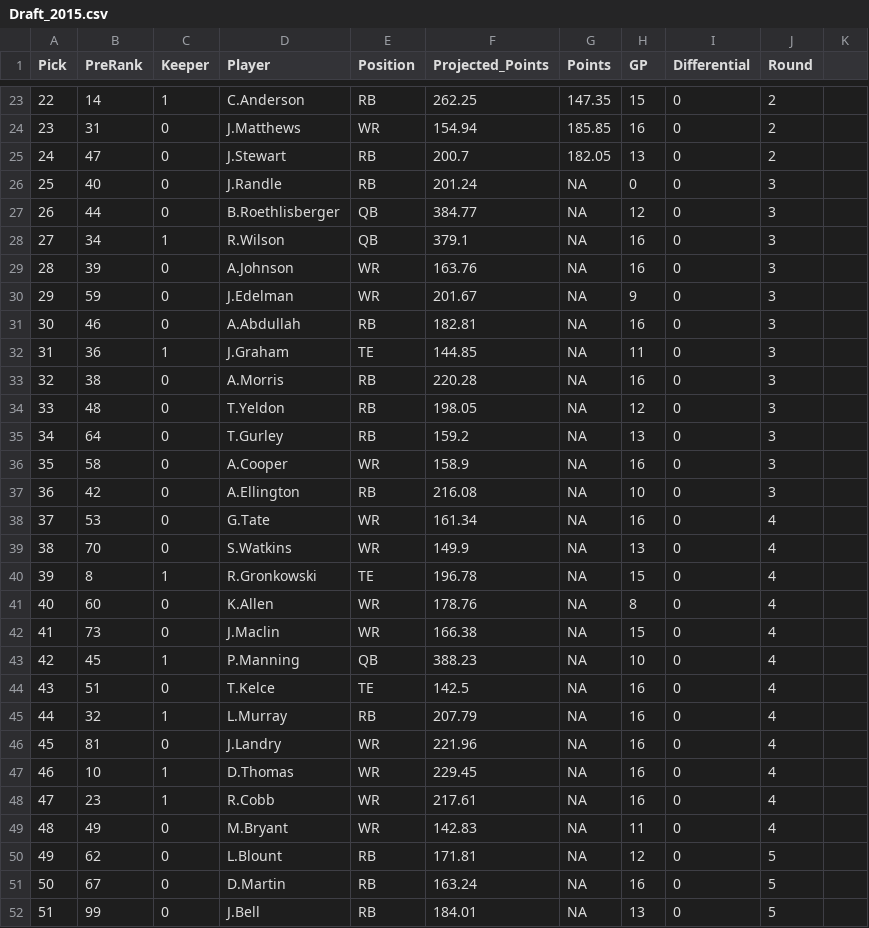
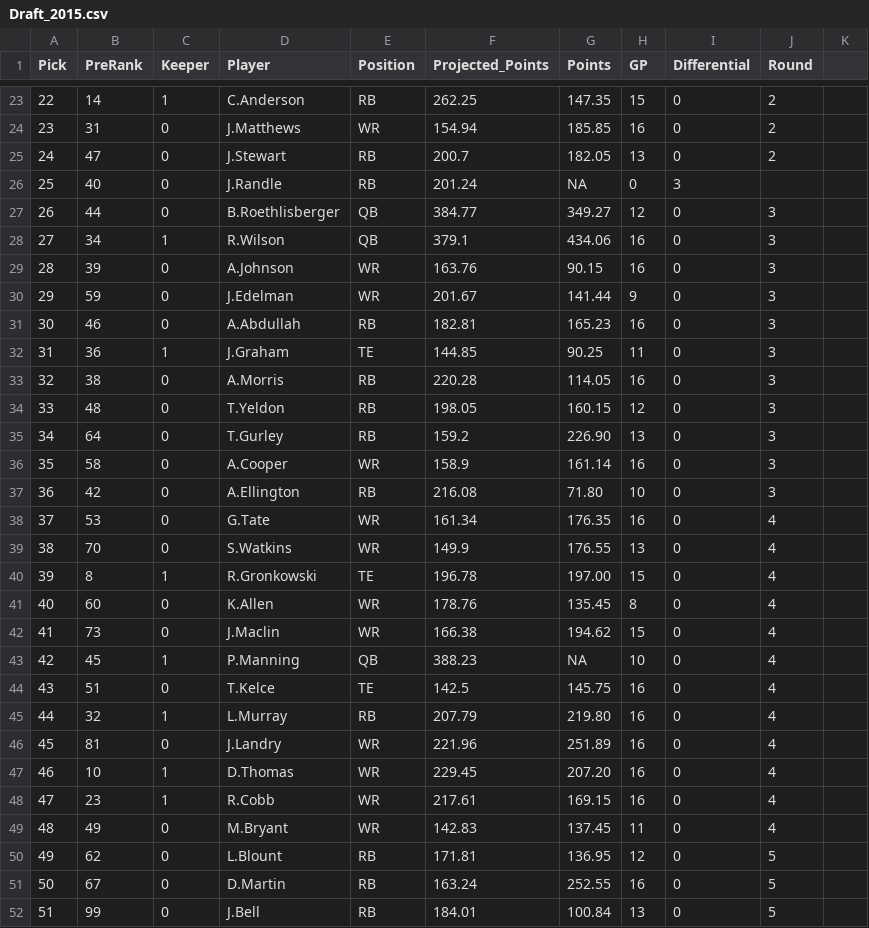
Before and after one commit to jeffduda/route18, a CSV file: data/Draft_2015.csv, drawn as a sheet; only a part is shown, gaps mark what is left out; the diff covers the shown part only.

Commit message:
ADD: all season points

```diff
--- a/data/Draft_2015.csv
+++ b/data/Draft_2015.csv
@@ -25,28 +25,28 @@
 24,47,0,"J.Stewart","RB",200.7,182.05,13,0,2
-25,40,0,"J.Randle","RB",201.24,NA,0,0,3
-26,44,0,"B.Roethlisberger","QB",384.77,NA,12,0,3
-27,34,1,"R.Wilson","QB",379.1,NA,16,0,3
-28,39,0,"A.Johnson","WR",163.76,NA,16,0,3
-29,59,0,"J.Edelman","WR",201.67,NA,9,0,3
-30,46,0,"A.Abdullah","RB",182.81,NA,16,0,3
-31,36,1,"J.Graham","TE",144.85,NA,11,0,3
-32,38,0,"A.Morris","RB",220.28,NA,16,0,3
-33,48,0,"T.Yeldon","RB",198.05,NA,12,0,3
-34,64,0,"T.Gurley","RB",159.2,NA,13,0,3
-35,58,0,"A.Cooper","WR",158.9,NA,16,0,3
-36,42,0,"A.Ellington","RB",216.08,NA,10,0,3
-37,53,0,"G.Tate","WR",161.34,NA,16,0,4
-38,70,0,"S.Watkins","WR",149.9,NA,13,0,4
-39,8,1,"R.Gronkowski","TE",196.78,NA,15,0,4
-40,60,0,"K.Allen","WR",178.76,NA,8,0,4
-41,73,0,"J.Maclin","WR",166.38,NA,15,0,4
+25,40,0,"J.Randle","RB",201.24,NA,0,3
+26,44,0,"B.Roethlisberger","QB",384.77,349.27,12,0,3
+27,34,1,"R.Wilson","QB",379.1,434.06,16,0,3
+28,39,0,"A.Johnson","WR",163.76,90.15,16,0,3
+29,59,0,"J.Edelman","WR",201.67,141.44,9,0,3
+30,46,0,"A.Abdullah","RB",182.81,165.23,16,0,3
+31,36,1,"J.Graham","TE",144.85,90.25,11,0,3
+32,38,0,"A.Morris","RB",220.28,114.05,16,0,3
+33,48,0,"T.Yeldon","RB",198.05,160.15,12,0,3
+34,64,0,"T.Gurley","RB",159.2,226.90,13,0,3
+35,58,0,"A.Cooper","WR",158.9,161.14,16,0,3
+36,42,0,"A.Ellington","RB",216.08,71.80,10,0,3
+37,53,0,"G.Tate","WR",161.34,176.35,16,0,4
+38,70,0,"S.Watkins","WR",149.9,176.55,13,0,4
+39,8,1,"R.Gronkowski","TE",196.78,197.00,15,0,4
+40,60,0,"K.Allen","WR",178.76,135.45,8,0,4
+41,73,0,"J.Maclin","WR",166.38,194.62,15,0,4
 42,45,1,"P.Manning","QB",388.23,NA,10,0,4
-43,51,0,"T.Kelce","TE",142.5,NA,16,0,4
-44,32,1,"L.Murray","RB",207.79,NA,16,0,4
-45,81,0,"J.Landry","WR",221.96,NA,16,0,4
-46,10,1,"D.Thomas","WR",229.45,NA,16,0,4
-47,23,1,"R.Cobb","WR",217.61,NA,16,0,4
-48,49,0,"M.Bryant","WR",142.83,NA,11,0,4
-49,62,0,"L.Blount","RB",171.81,NA,12,0,5
-50,67,0,"D.Martin","RB",163.24,NA,16,0,5
-51,99,0,"J.Bell","RB",184.01,NA,13,0,5
+43,51,0,"T.Kelce","TE",142.5,145.75,16,0,4
+44,32,1,"L.Murray","RB",207.79,219.80,16,0,4
+45,81,0,"J.Landry","WR",221.96,251.89,16,0,4
+46,10,1,"D.Thomas","WR",229.45,207.20,16,0,4
+47,23,1,"R.Cobb","WR",217.61,169.15,16,0,4
+48,49,0,"M.Bryant","WR",142.83,137.45,11,0,4
+49,62,0,"L.Blount","RB",171.81,136.95,12,0,5
+50,67,0,"D.Martin","RB",163.24,252.55,16,0,5
+51,99,0,"J.Bell","RB",184.01,100.84,13,0,5
```
Also changed, not shown: 144 edited cells elsewhere in this file.
